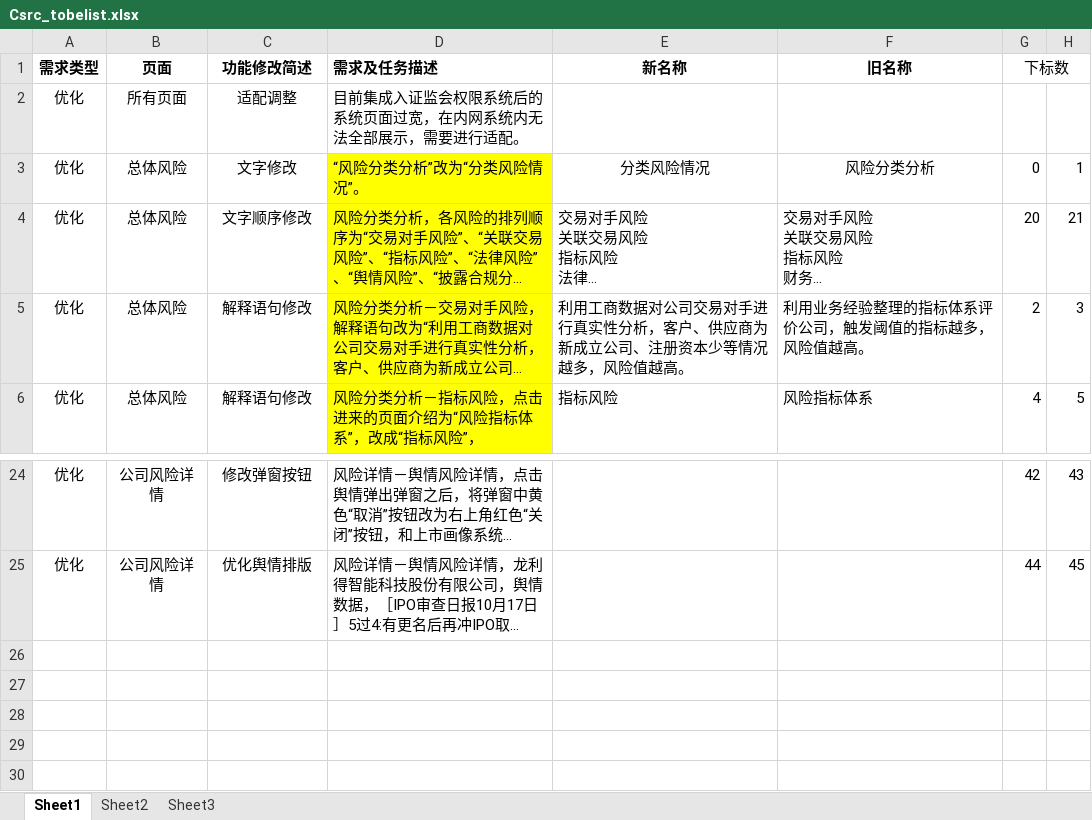
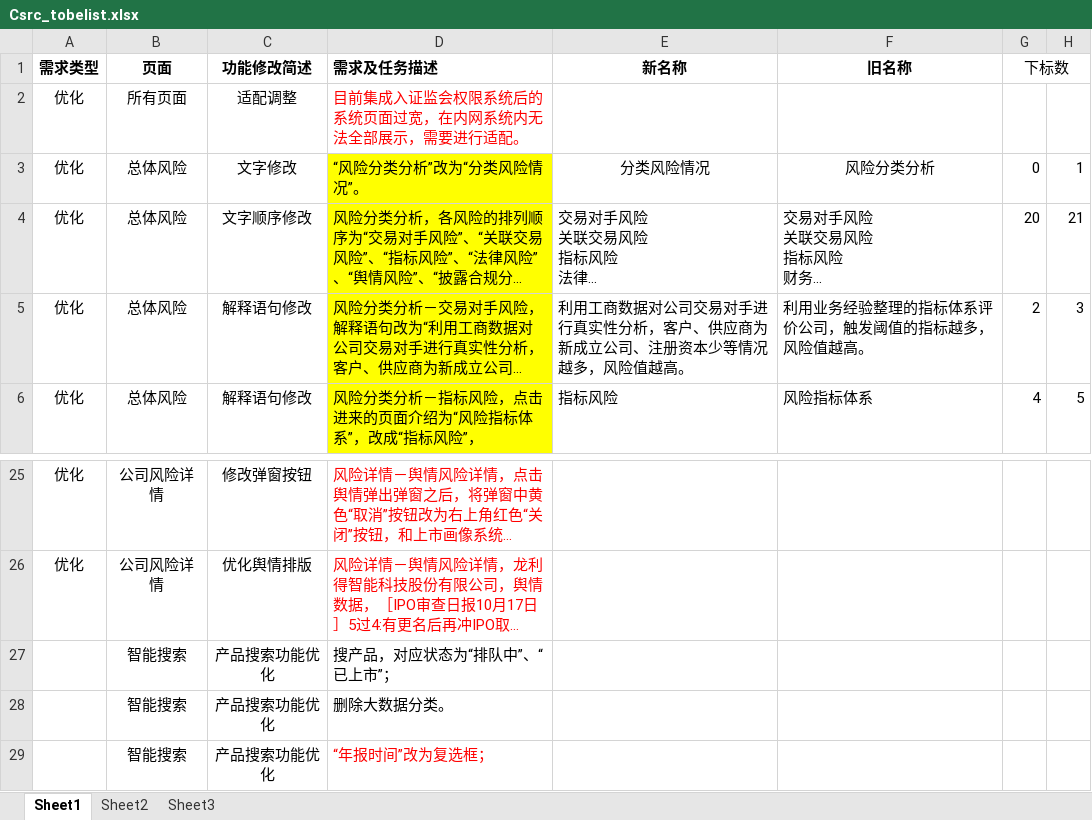
Before and after one commit to sjx-git/com.BBD, an Excel workbook: data/Csrc_tobelist.xlsx, sheet Sheet1, drawn as a sheet; only a part is shown, gaps mark what is left out; long unchanged cells end in …; values as stored, in another font and other column widths than the file's, no borders; addresses are those after the commit; the diff covers the shown part only; the diff names each change by its address in the sheet, - before the commit and + after, or states it on an @@ line.

```diff
--- a/data/Csrc_tobelist.xlsx (sheet Sheet1)
+++ b/data/Csrc_tobelist.xlsx (sheet Sheet1)
-D2 text colour: black
+D2 text colour: #FF0000
-D25:D26 text colour: black
+D25:D26 text colour: #FF0000
-G25 (下标数): 42
+G25 (下标数): (empty)
-H25: 43
+H25: (empty)
-G26 (下标数): 44
+G26 (下标数): (empty)
-H26: 45
+H26: (empty)
+row 27:  | 智能搜索 | 产品搜索功能优化 | 搜产品，对应状态为“排队中”、“已上市”；
+row 28:  | 智能搜索 | 产品搜索功能优化 | 删除大数据分类。
+row 29:  | 智能搜索 | 产品搜索功能优化 | “年报时间”改为复选框；
```
Also changed, not shown: 1 added row, 26 edited cells and cell formats elsewhere in this sheet, 7 other files.
